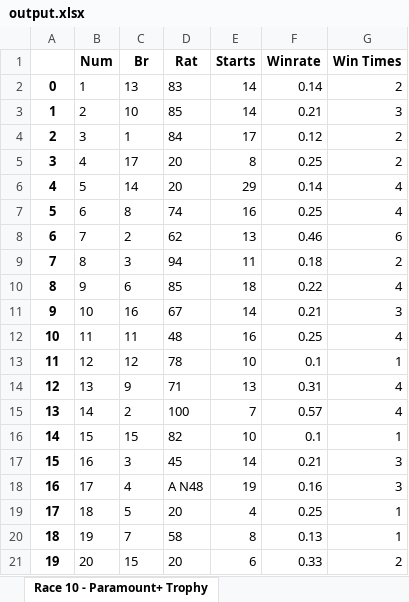
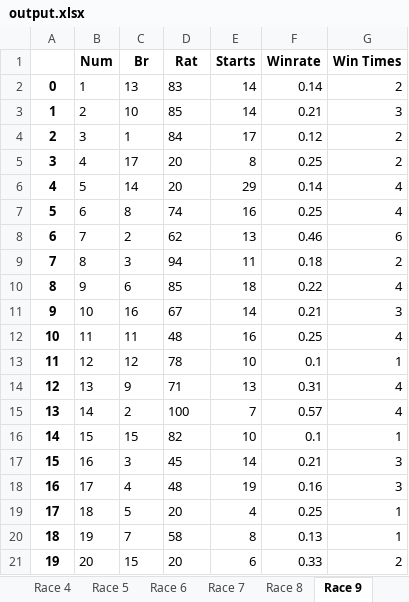
Before and after one commit to vZekii/PDFExtract, an Excel workbook: output.xlsx, sheet Race 9, drawn as a sheet; values as stored, in another font and other column widths than the file's, no borders; the diff names each change by its address in the sheet, - before the commit and + after, or states it on an @@ line.

```diff
--- a/output.xlsx (sheet Race 9)
+++ b/output.xlsx (sheet Race 9)
-sheet tab: Race 10 - Paramount+ Trophy
+sheet tab: Race 9
-D18 (Rat): A N48
+D18 (Rat): 48
```
Also changed, not shown: sheet Race 1, sheet Race 2, sheet Race 5, sheet Race 8, other sheet tabs, 3 other files.
